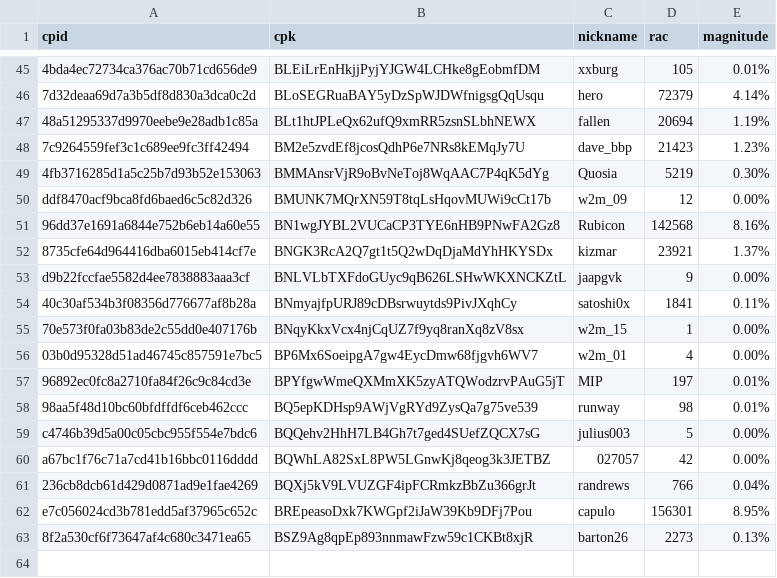
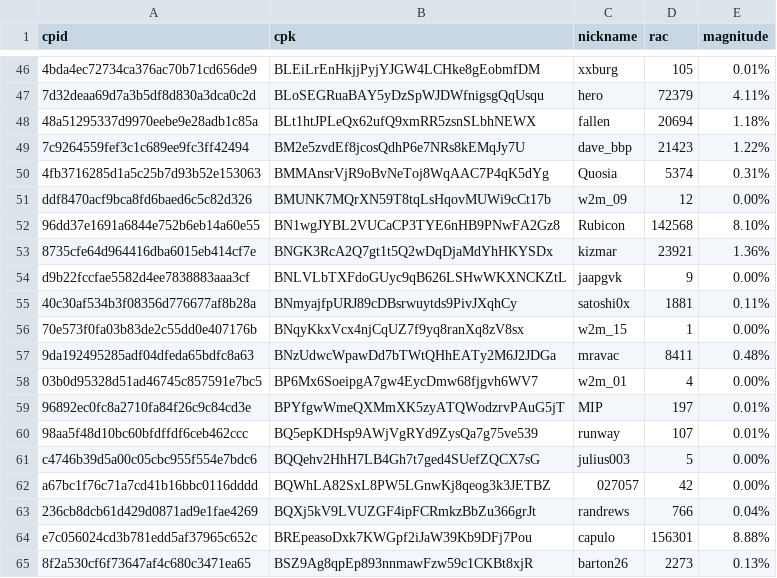
Before and after one commit to biblepay-community/bbp_stats, a CSV file: wcg-leaderboard.csv, drawn as a sheet; only a part is shown, gaps mark what is left out; addresses are those after the commit; the diff covers the shown part only; the diff names each change by its address in the sheet, - before the commit and + after, or states it on an @@ line.

```diff
--- a/wcg-leaderboard.csv
+++ b/wcg-leaderboard.csv
-E47 (magnitude): 4.14%
+E47 (magnitude): 4.11%
-E48 (magnitude): 1.19%
+E48 (magnitude): 1.18%
-E49 (magnitude): 1.23%
+E49 (magnitude): 1.22%
-D50 (rac): 5219
+D50 (rac): 5374
-E50 (magnitude): 0.30%
+E50 (magnitude): 0.31%
-E52 (magnitude): 8.16%
+E52 (magnitude): 8.10%
-E53 (magnitude): 1.37%
+E53 (magnitude): 1.36%
-D55 (rac): 1841
+D55 (rac): 1881
+row 57: 9da192495285adf04dfeda65bdfc8a63 | BNzUdwcWpawDd7bTWtQHhEATy2M6J2JDGa | mravac | 8411 | 0.48%
-D60 (rac): 98
+D60 (rac): 107
-E64 (magnitude): 8.95%
+E64 (magnitude): 8.88%
```
Also changed, not shown: 2 added rows, 1 removed row and 27 edited cells elsewhere in this file, dwssummary.csv, reward.csv, 1 other file.
